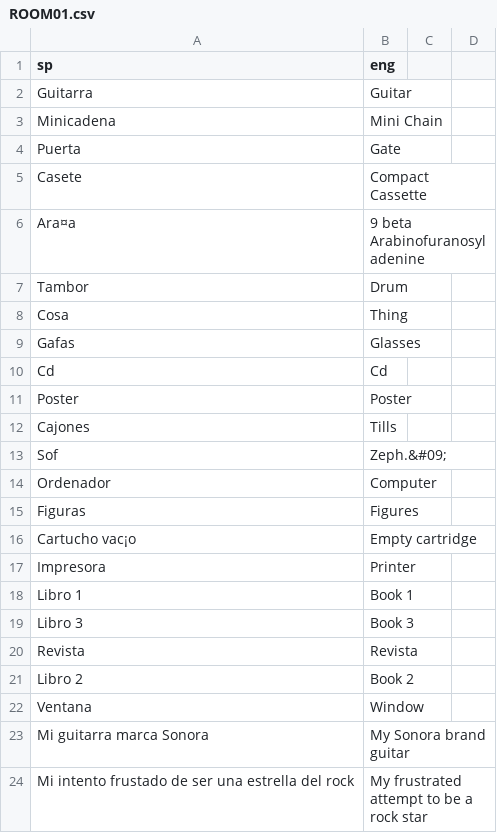
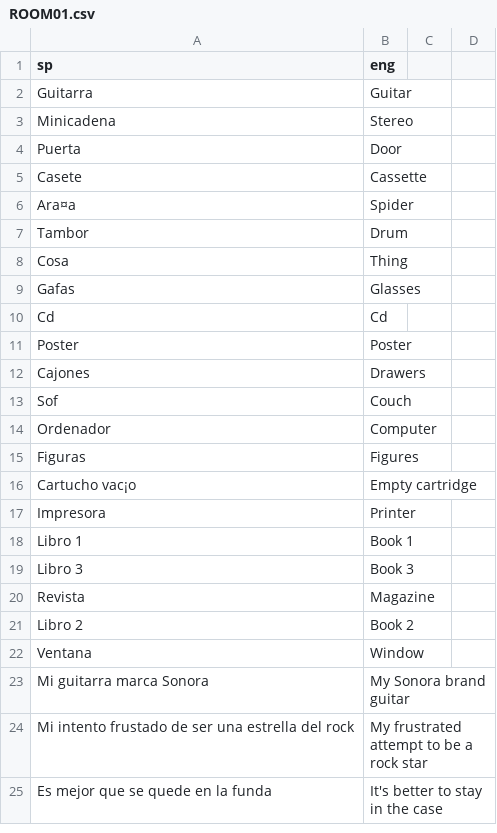
Before and after one commit to warrior-rockk/out-of-cash, a CSV file: tools/translation/csv/ROOM01.csv, drawn as a sheet; only a part is shown; the shorter side is filled out with more unchanged rows; the diff covers the shown part only.

```diff
--- a/tools/translation/csv/ROOM01.csv
+++ b/tools/translation/csv/ROOM01.csv
@@ -2,6 +2,6 @@ sp;eng
 Guitarra;Guitar
-Minicadena;Mini Chain
-Puerta;Gate
-Casete;Compact Cassette
-Ara¤a;9 beta Arabinofuranosyladenine
+Minicadena;Stereo
+Puerta;Door
+Casete;Cassette
+Ara¤a;Spider
 Tambor;Drum
@@ -11,4 +11,4 @@ Cd;Cd
 Poster;Poster
-Cajones;Tills
-Sof ;"Zeph.&#09;"
+Cajones;Drawers
+Sof ;Couch
 Ordenador;Computer
@@ -19,3 +19,3 @@ Libro 1;Book 1
 Libro 3;Book 3
-Revista;Revista
+Revista;Magazine
 Libro 2;Book 2
```
Also changed, not shown: 2 added rows, 2 removed rows and 19 edited cells elsewhere in this file.
